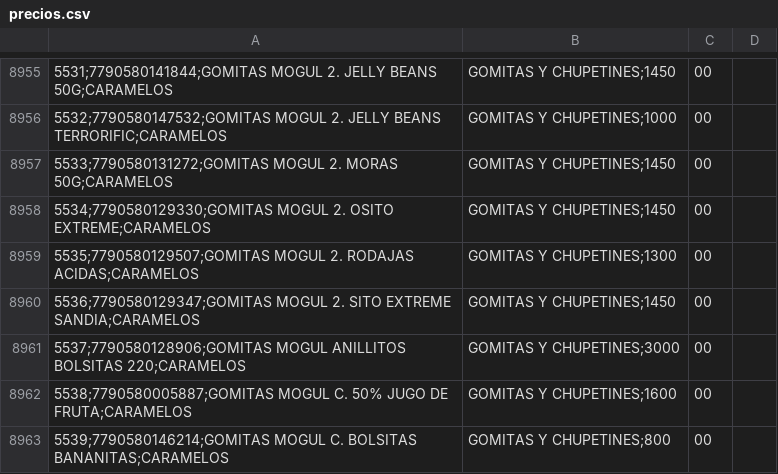
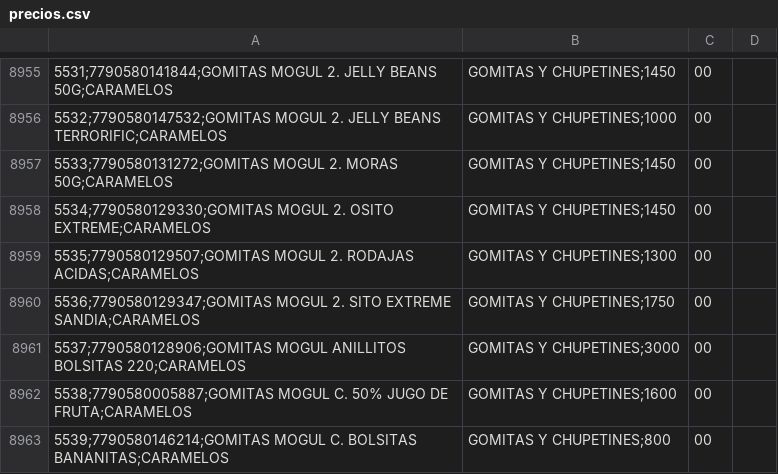
Before and after one commit to gustavofernandez9876-del/supercordobes-precios, a CSV file: precios.csv, drawn as a sheet; only a part is shown, gaps mark what is left out; the diff names each change by its address in the sheet, - before the commit and + after, or states it on an @@ line.

```diff
--- a/precios.csv
+++ b/precios.csv
-B8960: GOMITAS Y CHUPETINES;1450
+B8960: GOMITAS Y CHUPETINES;1750
```
